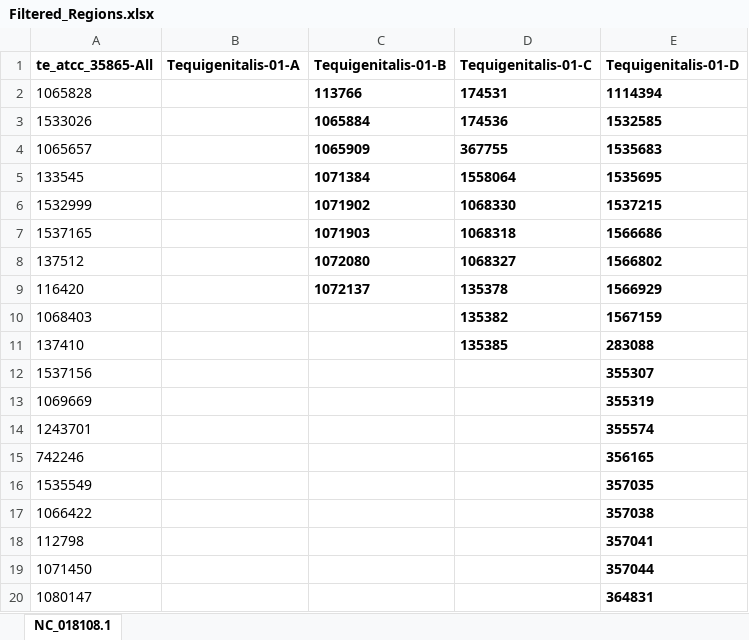
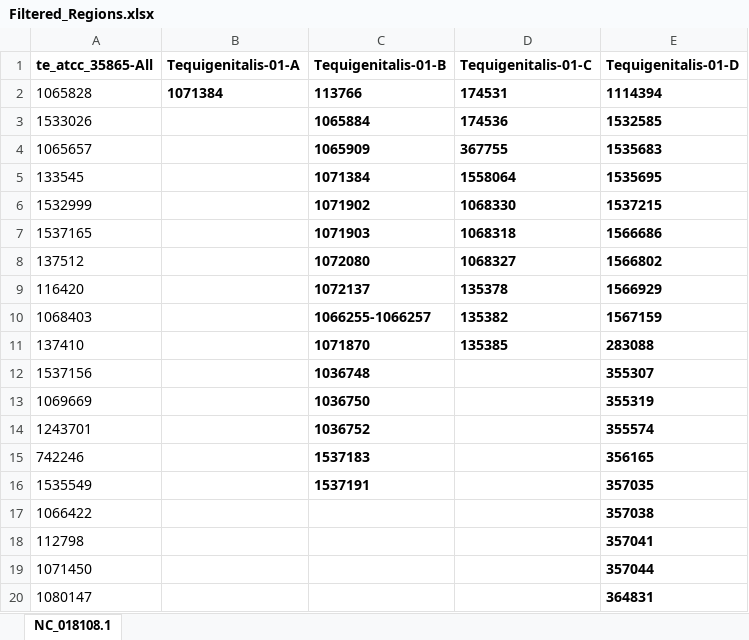
Before and after one commit to Viloleal/vSNP, an Excel workbook: dependencies/bi/taylorella/te_atcc35865/script_dependents/Filtered_Regions.xlsx, sheet NC_018108.1, drawn as a sheet; only a part is shown; values as stored, in another font and other column widths than the file's, no borders; the diff names each change by its address in the sheet, - before the commit and + after, or states it on an @@ line.

```diff
--- a/dependencies/bi/taylorella/te_atcc35865/script_dependents/Filtered_Regions.xlsx (sheet NC_018108.1)
+++ b/dependencies/bi/taylorella/te_atcc35865/script_dependents/Filtered_Regions.xlsx (sheet NC_018108.1)
-B2 (Tequigenitalis-01-A): (empty)
+B2 (Tequigenitalis-01-A): 1071384
-C10 (Tequigenitalis-01-B): (empty)
+C10 (Tequigenitalis-01-B): 1066255-1066257
-C11 (Tequigenitalis-01-B): (empty)
+C11 (Tequigenitalis-01-B): 1071870
-C12 (Tequigenitalis-01-B): (empty)
+C12 (Tequigenitalis-01-B): 1036748
-C13 (Tequigenitalis-01-B): (empty)
+C13 (Tequigenitalis-01-B): 1036750
-C14 (Tequigenitalis-01-B): (empty)
+C14 (Tequigenitalis-01-B): 1036752
-C15 (Tequigenitalis-01-B): (empty)
+C15 (Tequigenitalis-01-B): 1537183
-C16 (Tequigenitalis-01-B): (empty)
+C16 (Tequigenitalis-01-B): 1537191
```
Also changed, not shown: dependencies/mycobacterium/avium_complex/CP033688/script_dependents/Filtered_Regions.xlsx, 2 other files.
